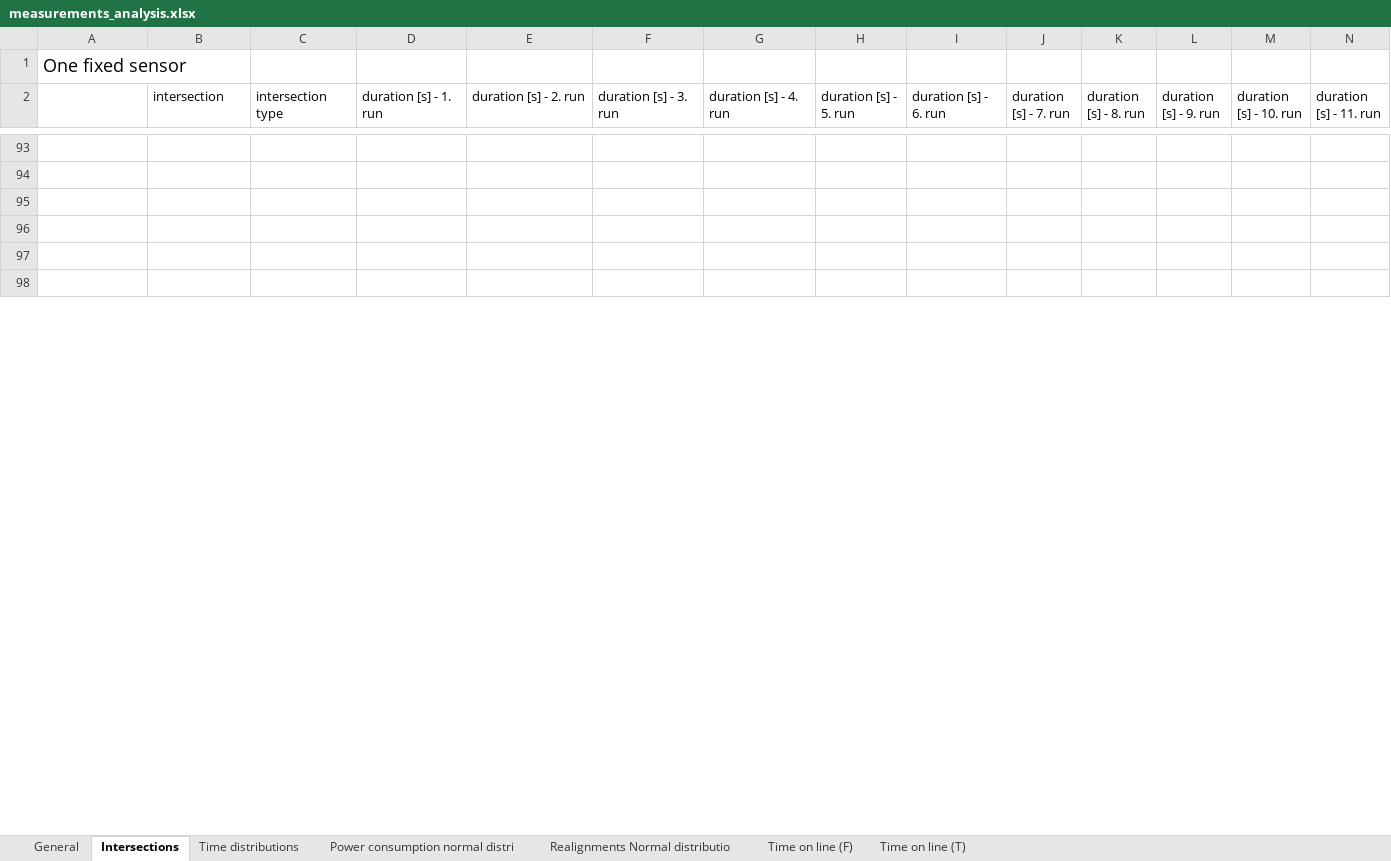
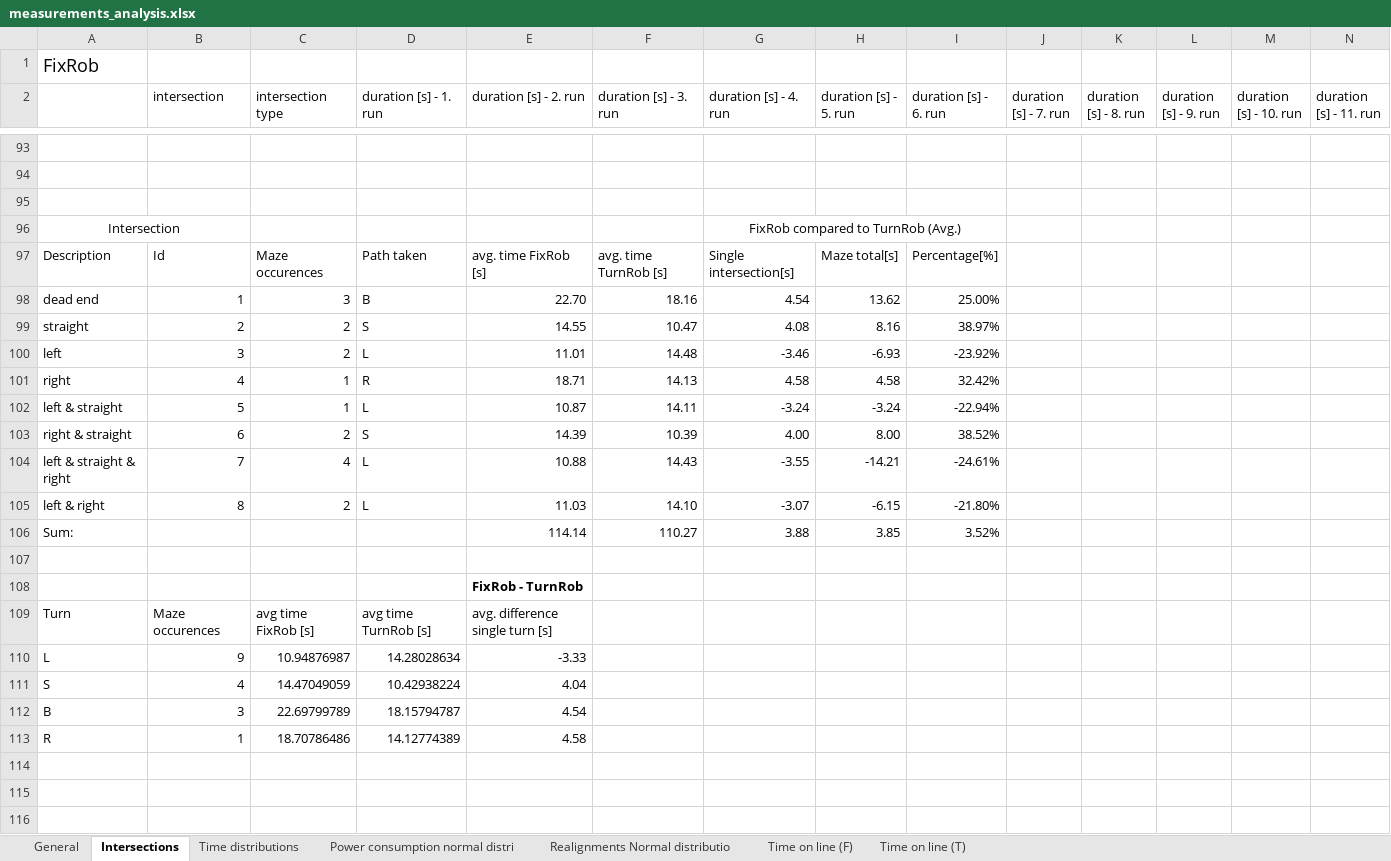
Before and after one commit to marvinknoll/nxt_maze_solving, an Excel workbook: benchmarks/measurements_analysis.xlsx, sheet Intersections, drawn as a sheet; only a part is shown, gaps mark what is left out; values as stored, in another font and other column widths than the file's, no borders; charts and pictures and conditional formats not drawn; rows hold the shown columns only; the diff covers the shown part only; the diff names each change by its address in the sheet, - before the commit and + after, or states it on an @@ line.

Commit message:
docs: update measuremets analysis

```diff
--- a/benchmarks/measurements_analysis.xlsx (sheet Intersections)
+++ b/benchmarks/measurements_analysis.xlsx (sheet Intersections)
-A1: One fixed sensor
+A1: FixRob
+row 96: Intersection |  |  |  |  |  | FixRob compared to TurnRob (Avg.)
+row 97: Description | Id | Maze occurences | Path taken | avg. time FixRob [s] | avg. time TurnRob [s] | Single intersection[s] | Maze total[s] | Percentage[%]
+row 98: dead end | 1 | 3 | B | 22.70 | 18.16 | 4.54 | 13.62 | 25.00%
+row 99: straight | 2 | 2 | S | 14.55 | 10.47 | 4.08 | 8.16 | 38.97%
+row 100: left | 3 | 2 | L | 11.01 | 14.48 | -3.46 | -6.93 | -23.92%
+row 101: right | 4 | 1 | R | 18.71 | 14.13 | 4.58 | 4.58 | 32.42%
+row 102: left & straight | 5 | 1 | L | 10.87 | 14.11 | -3.24 | -3.24 | -22.94%
+row 103: right & straight | 6 | 2 | S | 14.39 | 10.39 | 4.00 | 8.00 | 38.52%
+row 104: left & straight & right | 7 | 4 | L | 10.88 | 14.43 | -3.55 | -14.21 | -24.61%
+row 105: left & right | 8 | 2 | L | 11.03 | 14.10 | -3.07 | -6.15 | -21.80%
+row 106: Sum: |  |  |  | 114.14 | 110.27 | 3.88 | 3.85 | 3.52%
+row 107: (empty)
+row 108:  |  |  |  | FixRob - TurnRob
+row 109: Turn | Maze occurences | avg time FixRob [s] | avg time TurnRob [s] | avg. difference single turn [s]
+row 110: L | 9 | 10.94876987 | 14.28028634 | -3.33
+row 111: S | 4 | 14.47049059 | 10.42938224 | 4.04
+row 112: B | 3 | 22.69799789 | 18.15794787 | 4.54
+row 113: R | 1 | 18.70786486 | 14.12774389 | 4.58
```
Also changed, not shown: 36 removed rows and 17 edited cells elsewhere in this sheet, sheet General, sheet Time distributions, sheet Time on line (F), sheet Time on line (T), sheet Realignments Normal distributio, sheet Power consumption normal distri, charts or pictures.
